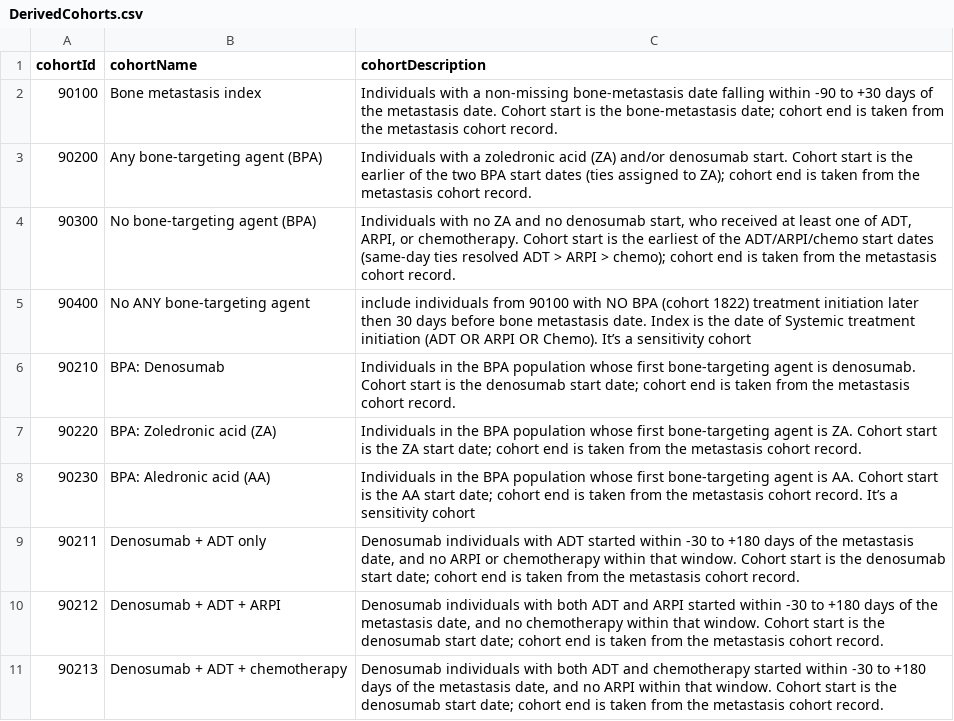
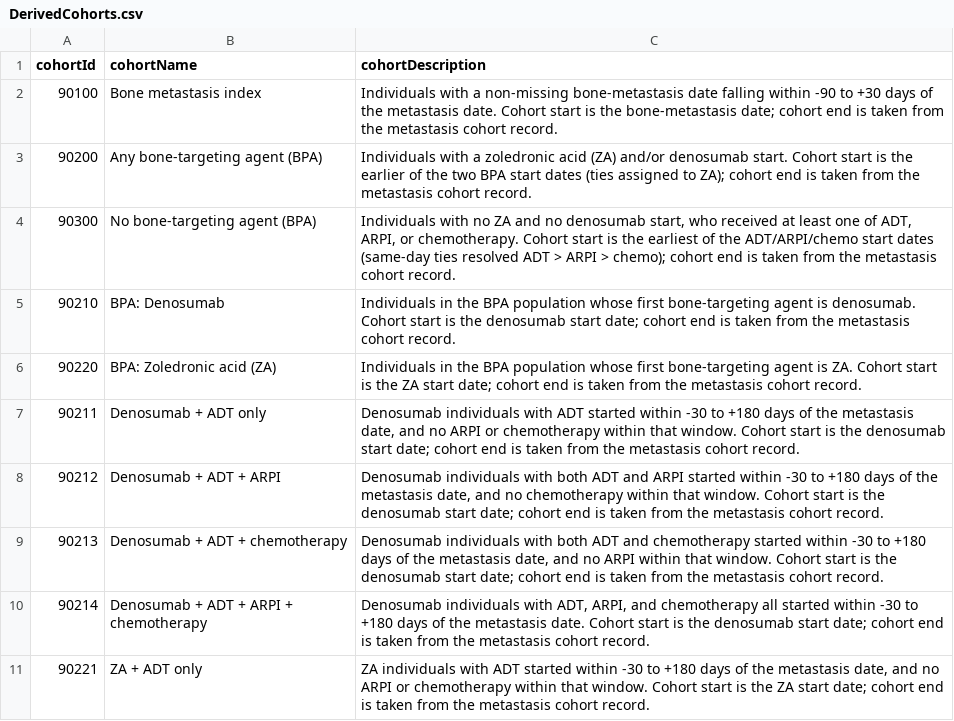
Before and after one commit to kiseleveco/PioneerBPA, a CSV file: inst/settings/DerivedCohorts.csv, drawn as a sheet; only a part is shown; the shorter side is filled out with more unchanged rows.

```diff
--- a/inst/settings/DerivedCohorts.csv
+++ b/inst/settings/DerivedCohorts.csv
@@ -4,6 +4,4 @@ cohortId,cohortName,cohortDescription
 90300,No bone-targeting agent (BPA),"Individuals with no ZA and no denosumab start, who received at least one of ADT, ARPI, or chemotherapy. Cohort start is the earliest of the ADT/ARPI/chemo start dates (same-day ties resolved ADT > ARPI > chemo); cohort end is taken from the metastasis cohort record."
-90400,No ANY bone-targeting agent,"include individuals from 90100 with NO BPA (cohort 1822) treatment initiation later then 30 days before bone metastasis date. Index is the date of Systemic treatment initiation  (ADT OR ARPI OR Chemo). It’s a sensitivity cohort"
 90210,BPA: Denosumab,Individuals in the BPA population whose first bone-targeting agent is denosumab. Cohort start is the denosumab start date; cohort end is taken from the metastasis cohort record.
 90220,BPA: Zoledronic acid (ZA),Individuals in the BPA population whose first bone-targeting agent is ZA. Cohort start is the ZA start date; cohort end is taken from the metastasis cohort record.
-90230,BPA: Aledronic acid (AA),Individuals in the BPA population whose first bone-targeting agent is AA. Cohort start is the AA start date; cohort end is taken from the metastasis cohort record. It’s a sensitivity cohort
 90211,Denosumab + ADT only,"Denosumab individuals with ADT started within -30 to +180 days of the metastasis date, and no ARPI or chemotherapy within that window. Cohort start is the denosumab start date; cohort end is taken from the metastasis cohort record."
```
Also changed, not shown: 13 other files.
